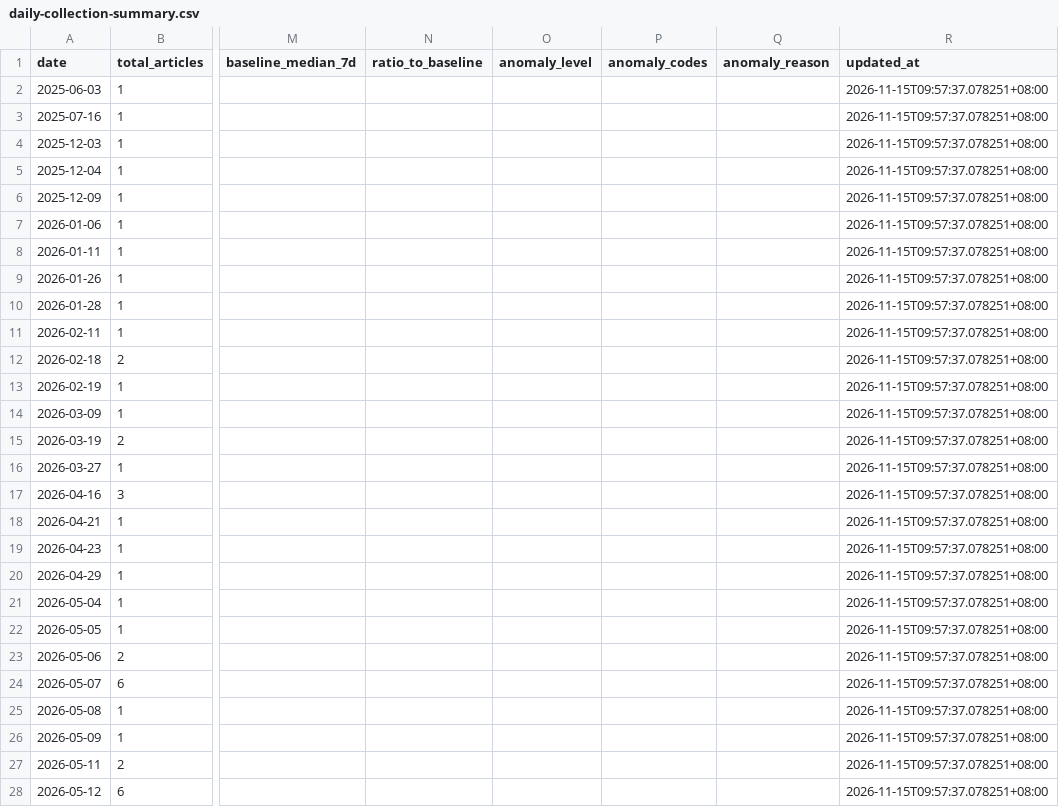
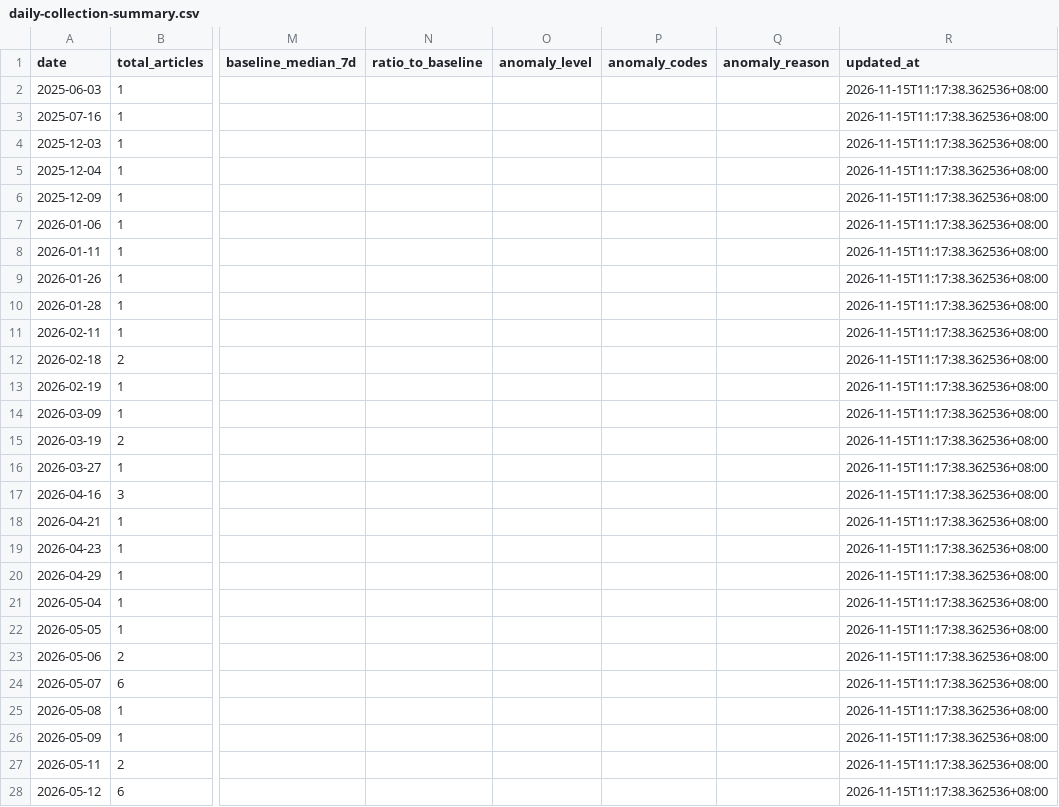
Before and after one commit to wodewoping-png/news-spider, a CSV file: logs/daily-collection-summary.csv, drawn as a sheet; only a part is shown, gaps mark what is left out; the diff covers the shown part only; the diff names each change by its address in the sheet, - before the commit and + after, or states it on an @@ line.

```diff
--- a/logs/daily-collection-summary.csv
+++ b/logs/daily-collection-summary.csv
-R2:R28 (updated_at): 2026-11-15T09:57:37.078251+08:00
+R2:R28 (updated_at): 2026-11-15T11:17:38.362536+08:00
```
Also changed, not shown: 67 edited cells elsewhere in this file, logs/channel-operations.csv, logs/source-daily-counts.csv, 10 other files.
